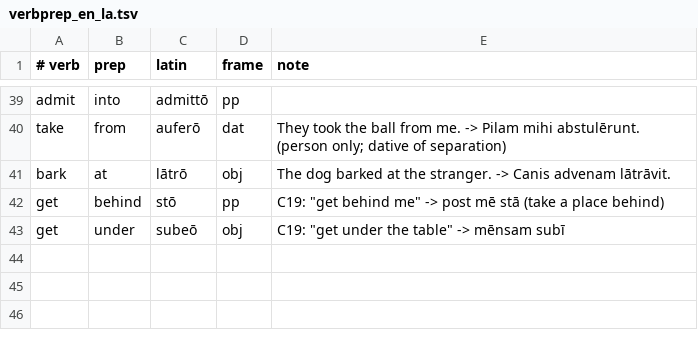
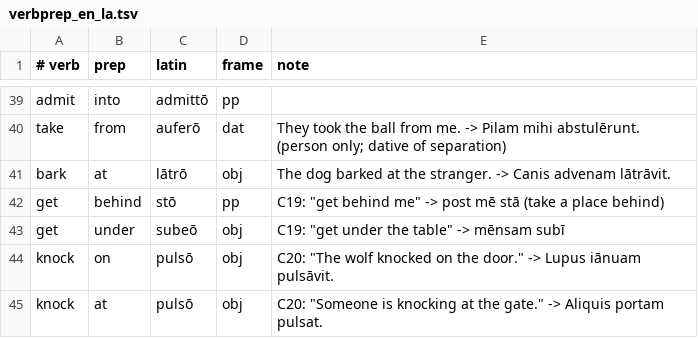
Before and after one commit to oldenKnight/vetusPoeta, a TSV file: data/curated/verbprep_en_la.tsv, drawn as a sheet; only a part is shown, gaps mark what is left out.

```diff
--- a/data/curated/verbprep_en_la.tsv
+++ b/data/curated/verbprep_en_la.tsv
@@ -43 +43,3 @@ get	behind	stō	pp	C19: "get behind me" -> post mē stā (take a place behind)
 get	under	subeō	obj	C19: "get under the table" -> mēnsam subī
+knock	on	pulsō	obj	C20: "The wolf knocked on the door." -> Lupus iānuam pulsāvit.
+knock	at	pulsō	obj	C20: "Someone is knocking at the gate." -> Aliquis portam pulsat.
```
Also changed, not shown: data/curated/tiers_la.tsv, 9 other files.
